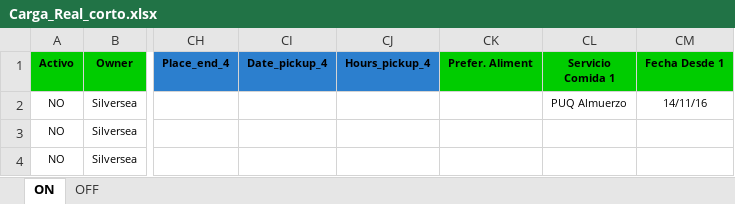
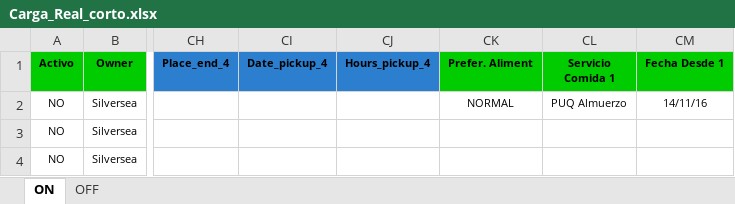
Before and after one commit to EstrellaV36/bd_shacketons, an Excel workbook: Carga_Real_corto.xlsx, sheet ON, drawn as a sheet; only a part is shown, gaps mark what is left out; values as stored, in another font and other column widths than the file's, no borders; conditional formats not drawn; the diff names each change by its address in the sheet, - before the commit and + after, or states it on an @@ line.

Commit message:
Formateo de excel exportado de visualizacion en proceso. (Faltan tamaños letra, fuente)

```diff
--- a/Carga_Real_corto.xlsx (sheet ON)
+++ b/Carga_Real_corto.xlsx (sheet ON)
-CK2 (Prefer. Aliment): (empty)
+CK2 (Prefer. Aliment): NORMAL
```
Also changed, not shown: 7 other files.
